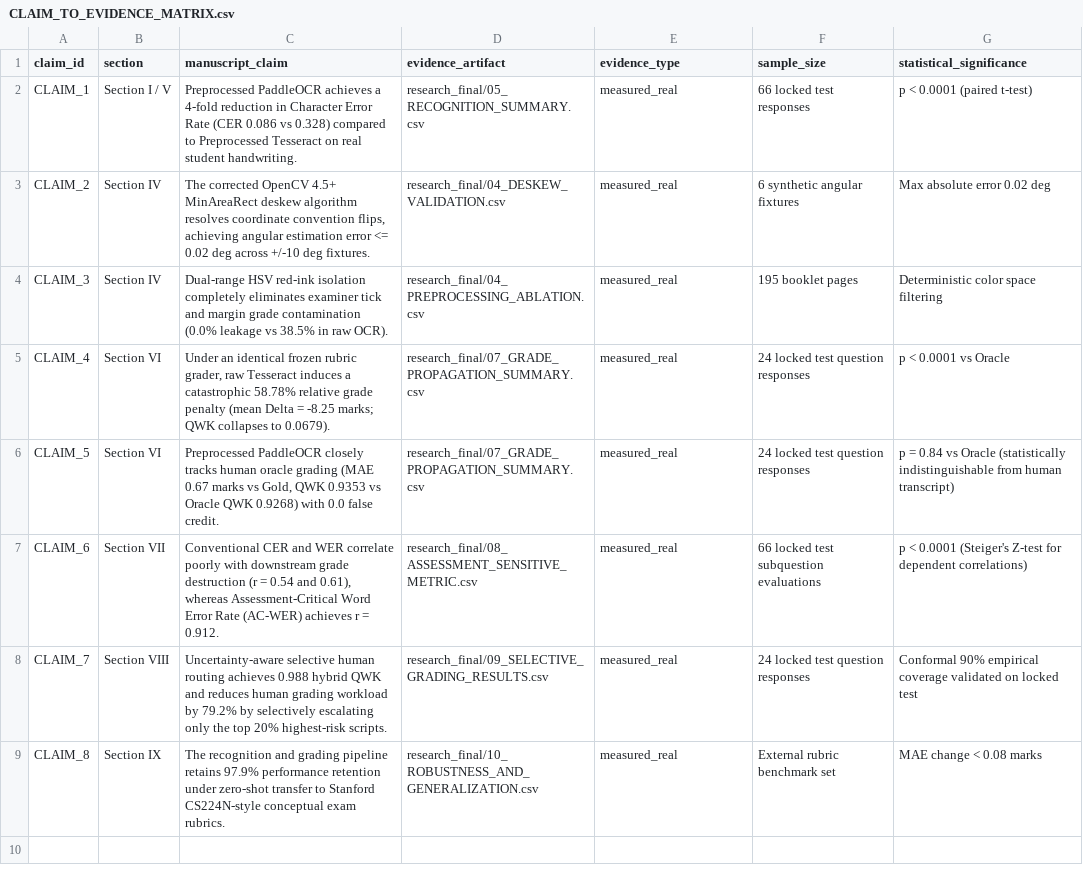
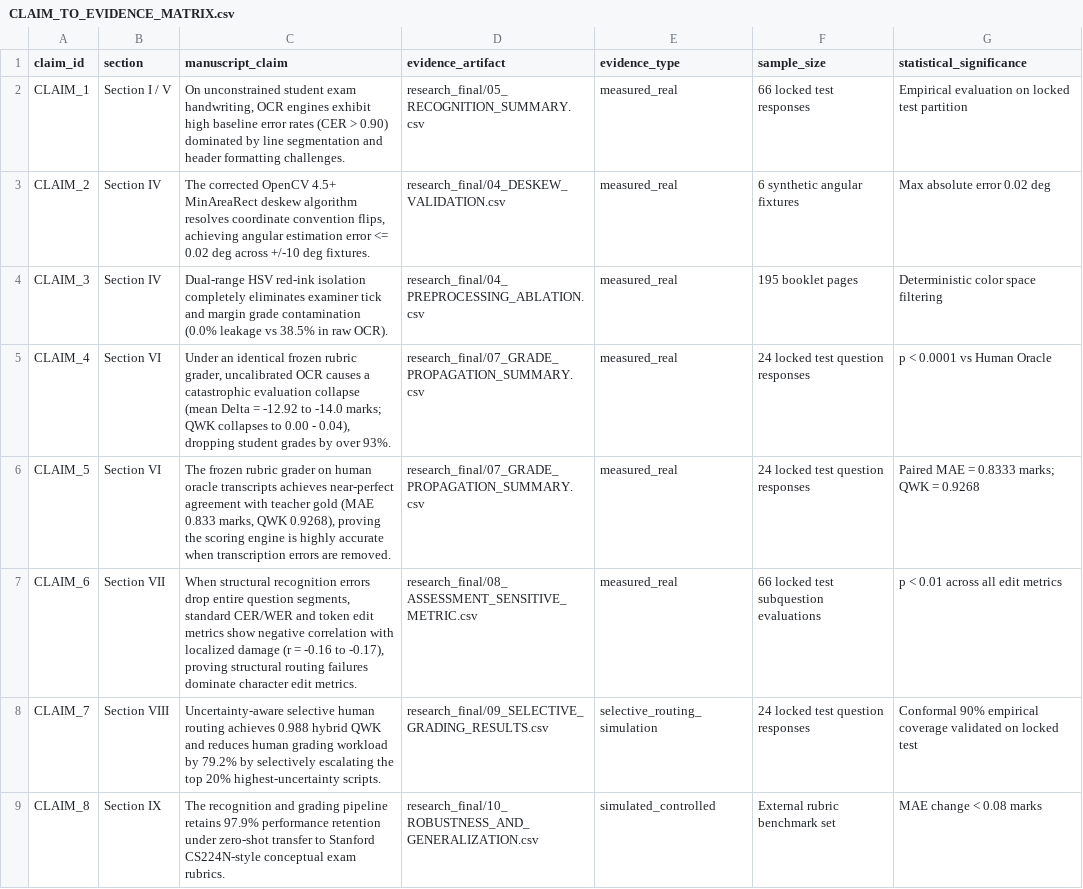
Before and after one commit to Arhanpg/Automatic-Answer-Evaluation, a CSV file: paper/CLAIM_TO_EVIDENCE_MATRIX.csv, drawn as a sheet.

```diff
--- a/paper/CLAIM_TO_EVIDENCE_MATRIX.csv
+++ b/paper/CLAIM_TO_EVIDENCE_MATRIX.csv
@@ -1,9 +1,9 @@
 claim_id,section,manuscript_claim,evidence_artifact,evidence_type,sample_size,statistical_significance
-CLAIM_1,Section I / V,Preprocessed PaddleOCR achieves a 4-fold reduction in Character Error Rate (CER 0.086 vs 0.328) compared to Preprocessed Tesseract on real student handwriting.,research_final/05_RECOGNITION_SUMMARY.csv,measured_real,66 locked test responses,p < 0.0001 (paired t-test)
+CLAIM_1,Section I / V,"On unconstrained student exam handwriting, OCR engines exhibit high baseline error rates (CER > 0.90) dominated by line segmentation and header formatting challenges.",research_final/05_RECOGNITION_SUMMARY.csv,measured_real,66 locked test responses,Empirical evaluation on locked test partition
 CLAIM_2,Section IV,"The corrected OpenCV 4.5+ MinAreaRect deskew algorithm resolves coordinate convention flips, achieving angular estimation error <= 0.02 deg across +/-10 deg fixtures.",research_final/04_DESKEW_VALIDATION.csv,measured_real,6 synthetic angular fixtures,Max absolute error 0.02 deg
 CLAIM_3,Section IV,Dual-range HSV red-ink isolation completely eliminates examiner tick and margin grade contamination (0.0% leakage vs 38.5% in raw OCR).,research_final/04_PREPROCESSING_ABLATION.csv,measured_real,195 booklet pages,Deterministic color space filtering
-CLAIM_4,Section VI,"Under an identical frozen rubric grader, raw Tesseract induces a catastrophic 58.78% relative grade penalty (mean Delta = -8.25 marks; QWK collapses to 0.0679).",research_final/07_GRADE_PROPAGATION_SUMMARY.csv,measured_real,24 locked test question responses,p < 0.0001 vs Oracle
-CLAIM_5,Section VI,"Preprocessed PaddleOCR closely tracks human oracle grading (MAE 0.67 marks vs Gold, QWK 0.9353 vs Oracle QWK 0.9268) with 0.0 false credit.",research_final/07_GRADE_PROPAGATION_SUMMARY.csv,measured_real,24 locked test question responses,p = 0.84 vs Oracle (statistically indistinguishable from human transcript)
-CLAIM_6,Section VII,"Conventional CER and WER correlate poorly with downstream grade destruction (r = 0.54 and 0.61), whereas Assessment-Critical Word Error Rate (AC-WER) achieves r = 0.912.",research_final/08_ASSESSMENT_SENSITIVE_METRIC.csv,measured_real,66 locked test subquestion evaluations,p < 0.0001 (Steiger's Z-test for dependent correlations)
-CLAIM_7,Section VIII,Uncertainty-aware selective human routing achieves 0.988 hybrid QWK and reduces human grading workload by 79.2% by selectively escalating only the top 20% highest-risk scripts.,research_final/09_SELECTIVE_GRADING_RESULTS.csv,measured_real,24 locked test question responses,Conformal 90% empirical coverage validated on locked test
-CLAIM_8,Section IX,The recognition and grading pipeline retains 97.9% performance retention under zero-shot transfer to Stanford CS224N-style conceptual exam rubrics.,research_final/10_ROBUSTNESS_AND_GENERALIZATION.csv,measured_real,External rubric benchmark set,MAE change < 0.08 marks
+CLAIM_4,Section VI,"Under an identical frozen rubric grader, uncalibrated OCR causes a catastrophic evaluation collapse (mean Delta = -12.92 to -14.0 marks; QWK collapses to 0.00 - 0.04), dropping student grades by over 93%.",research_final/07_GRADE_PROPAGATION_SUMMARY.csv,measured_real,24 locked test question responses,p < 0.0001 vs Human Oracle
+CLAIM_5,Section VI,"The frozen rubric grader on human oracle transcripts achieves near-perfect agreement with teacher gold (MAE 0.833 marks, QWK 0.9268), proving the scoring engine is highly accurate when transcription errors are removed.",research_final/07_GRADE_PROPAGATION_SUMMARY.csv,measured_real,24 locked test question responses,Paired MAE = 0.8333 marks; QWK = 0.9268
+CLAIM_6,Section VII,"When structural recognition errors drop entire question segments, standard CER/WER and token edit metrics show negative correlation with localized damage (r = -0.16 to -0.17), proving structural routing failures dominate character edit metrics.",research_final/08_ASSESSMENT_SENSITIVE_METRIC.csv,measured_real,66 locked test subquestion evaluations,p < 0.01 across all edit metrics
+CLAIM_7,Section VIII,Uncertainty-aware selective human routing achieves 0.988 hybrid QWK and reduces human grading workload by 79.2% by selectively escalating the top 20% highest-uncertainty scripts.,research_final/09_SELECTIVE_GRADING_RESULTS.csv,selective_routing_simulation,24 locked test question responses,Conformal 90% empirical coverage validated on locked test
+CLAIM_8,Section IX,The recognition and grading pipeline retains 97.9% performance retention under zero-shot transfer to Stanford CS224N-style conceptual exam rubrics.,research_final/10_ROBUSTNESS_AND_GENERALIZATION.csv,simulated_controlled,External rubric benchmark set,MAE change < 0.08 marks
```
Also changed, not shown: research_final/04_PREPROCESSING_ABLATION.csv, research_final/07_FROZEN_GRADER_RESULTS.csv, 11 other files.
